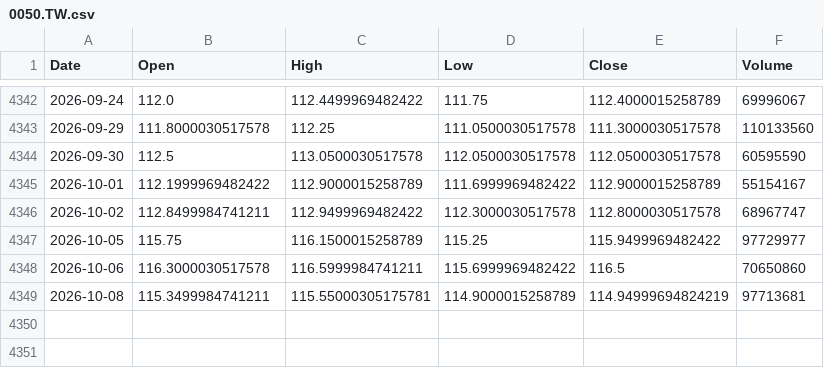
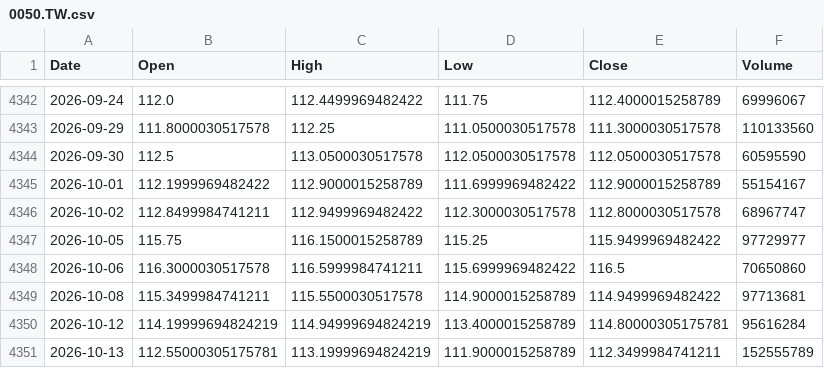
Before and after one commit to culolom/200sm-backtest, a CSV file: data/0050.TW.csv, drawn as a sheet; only a part is shown, gaps mark what is left out.

```diff
--- a/data/0050.TW.csv
+++ b/data/0050.TW.csv
@@ -4348,2 +4348,4 @@ Date,Open,High,Low,Close,Volume
 2026-10-06,116.3000030517578,116.5999984741211,115.6999969482422,116.5,70650860
-2026-10-08,115.3499984741211,115.55000305175781,114.9000015258789,114.94999694824219,97713681
+2026-10-08,115.3499984741211,115.5500030517578,114.9000015258789,114.9499969482422,97713681
+2026-10-12,114.19999694824219,114.94999694824219,113.4000015258789,114.80000305175781,95616284
+2026-10-13,112.55000305175781,113.19999694824219,111.9000015258789,112.3499984741211,152555789
```
Also changed, not shown: data/00631L.TW.csv, data/QQQ.csv, 5 other files.
